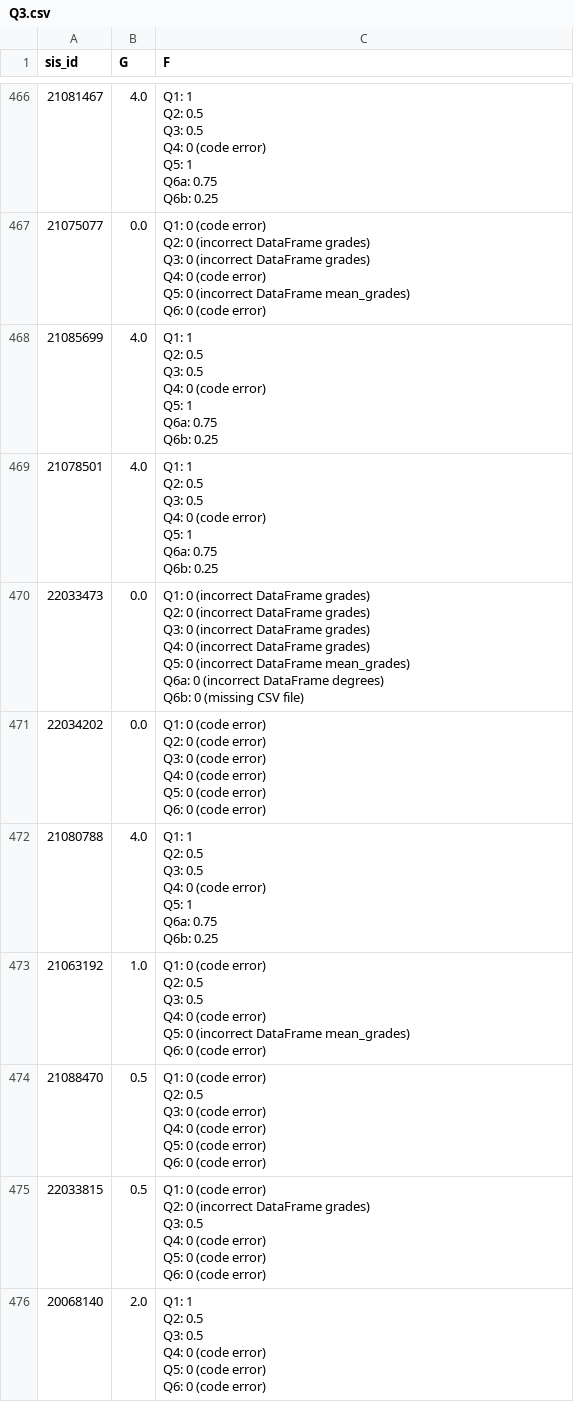
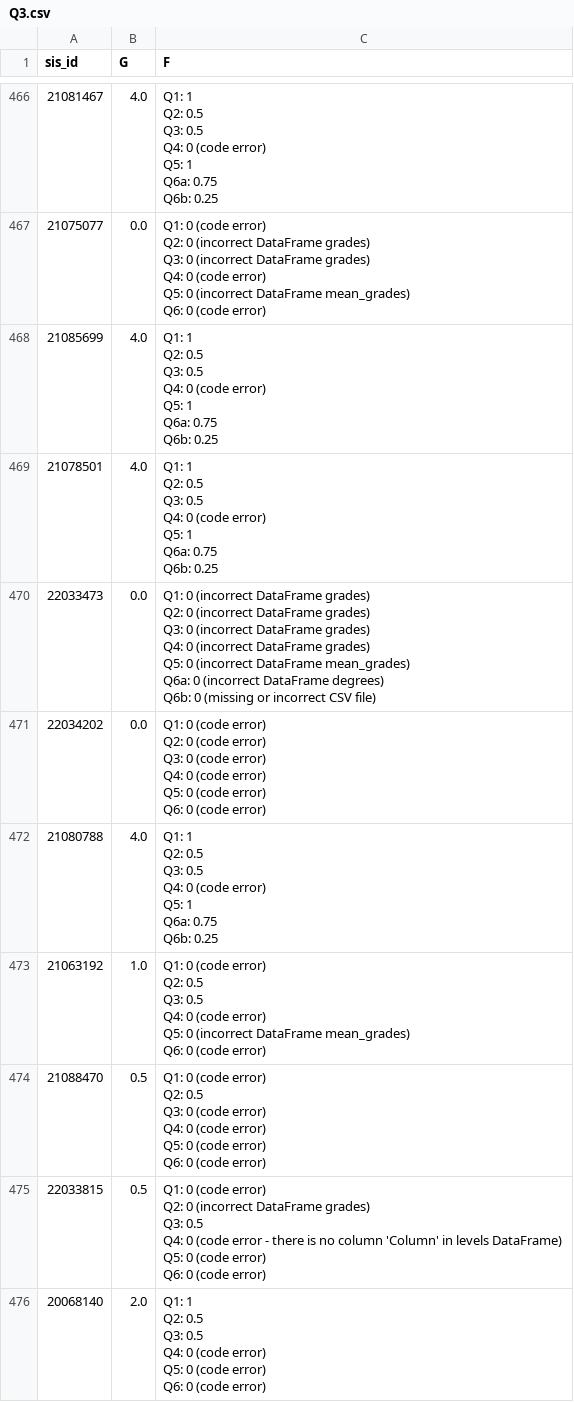
Before and after one commit to uqglmn/dhv, a CSV file: q3/Q3.csv, drawn as a sheet; only a part is shown, gaps mark what is left out; the diff covers the shown part only.

```diff
--- a/q3/Q3.csv
+++ b/q3/Q3.csv
@@ -3512,10 +3510,10 @@ Q6b: 0.25
 "
-22033473,0.0,"Q1: 0 (incorrect DataFrame grades)
-Q2: 0 (incorrect DataFrame grades)
-Q3: 0 (incorrect DataFrame grades)
-Q4: 0 (incorrect DataFrame grades)
-Q5: 0 (incorrect DataFrame mean_grades)
-Q6a: 0 (incorrect DataFrame degrees)
-Q6b: 0 (missing CSV file)
-"
+22033473,0.0,"Q1: 0 (incorrect DataFrame grades)
+Q2: 0 (incorrect DataFrame grades)
+Q3: 0 (incorrect DataFrame grades)
+Q4: 0 (incorrect DataFrame grades)
+Q5: 0 (incorrect DataFrame mean_grades)
+Q6a: 0 (incorrect DataFrame degrees)
+Q6b: 0 (missing or incorrect CSV file)
+"
 22034202,0.0,"Q1: 0 (code error)
@@ -3549,9 +3547,9 @@ Q6: 0 (code error)
 "
-22033815,0.5,"Q1: 0 (code error)
-Q2: 0 (incorrect DataFrame grades)
-Q3: 0.5
-Q4: 0 (code error)
-Q5: 0 (code error)
-Q6: 0 (code error)
-"
+22033815,0.5,"Q1: 0 (code error)
+Q2: 0 (incorrect DataFrame grades)
+Q3: 0.5
+Q4: 0 (code error - there is no column 'Column' in levels DataFrame)
+Q5: 0 (code error)
+Q6: 0 (code error)
+"
 20068140,2.0,"Q1: 1
```
Also changed, not shown: 186 edited cells elsewhere in this file.
